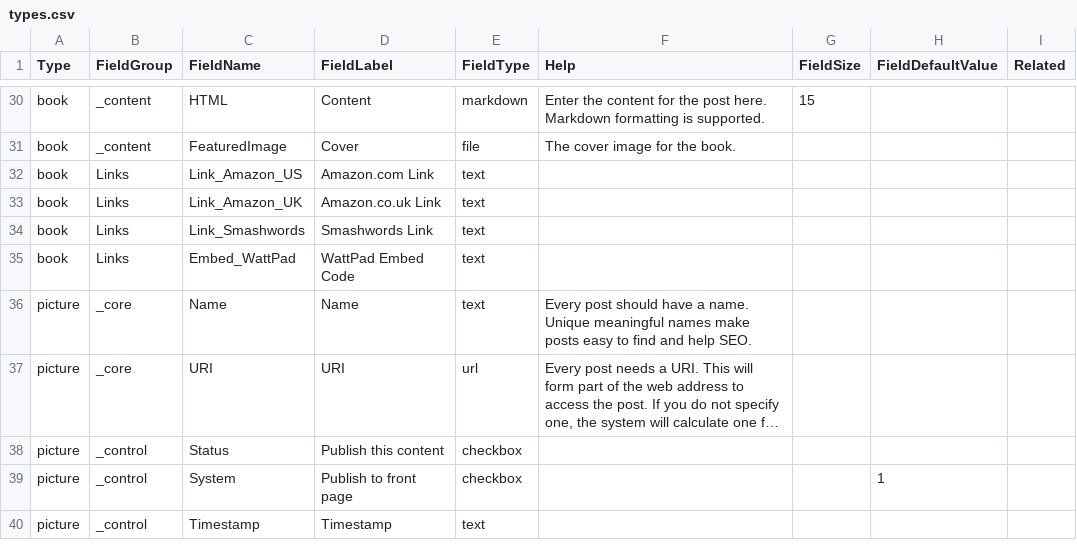
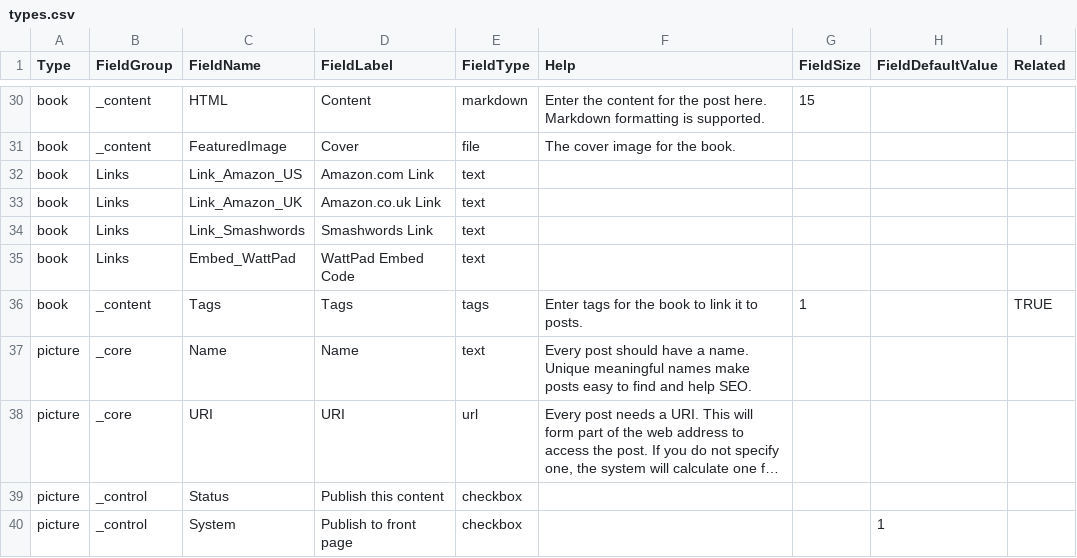
Before and after one commit to chrislynch/engine4, a CSV file: _custom/_default/config/types.csv, drawn as a sheet; only a part is shown, gaps mark what is left out; the shorter side is filled out with more unchanged rows; long unchanged cells end in ….

Commit message:
Related posts

```diff
--- a/_custom/_default/config/types.csv
+++ b/_custom/_default/config/types.csv
@@ -35,2 +35,3 @@
 "book","Links","Embed_WattPad","WattPad Embed Code","text","",
+"book","_content","Tags","Tags","tags","Enter tags for the book to link it to posts.",1,"",TRUE
 "picture","_core","Name","Name","text","Every post should have a name. Unique meaningful names make posts easy to find and help SEO.",
```
Also changed, not shown: 3 other files.
